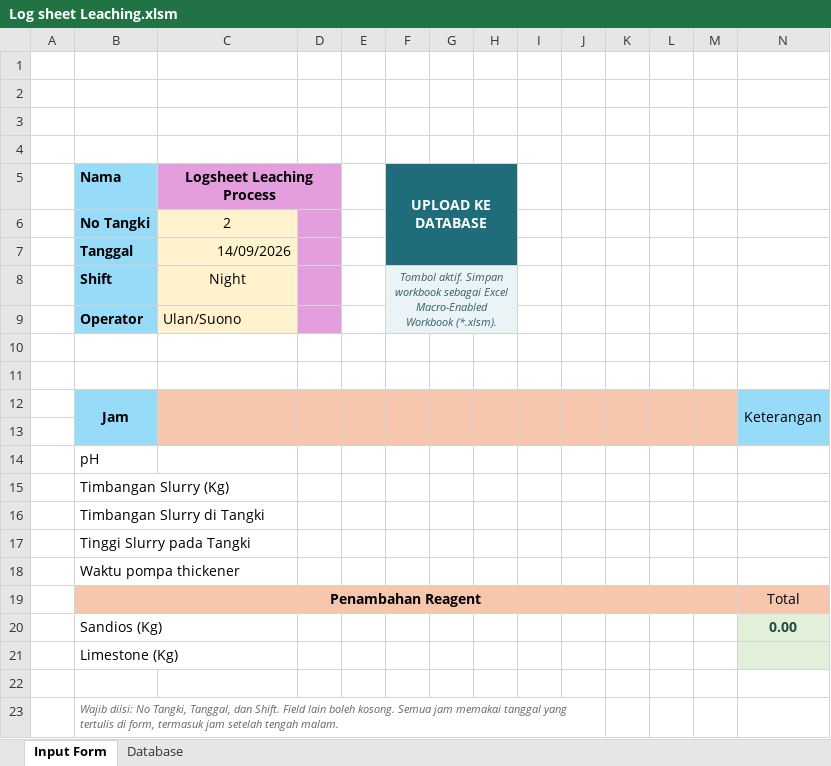
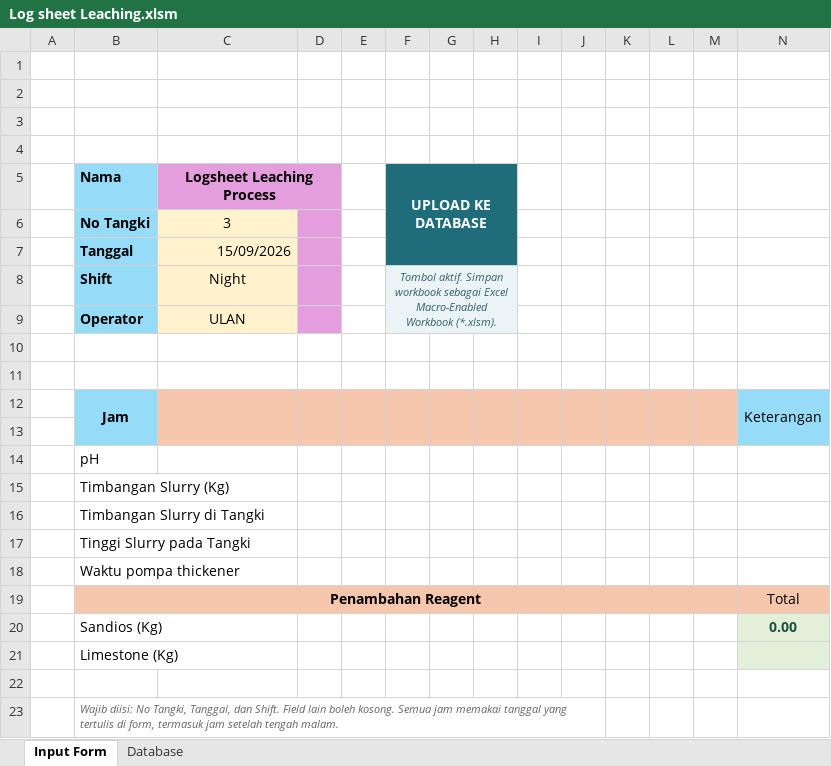
Before and after one commit to zekkelar/metal, an Excel workbook: PRODUKSI/LOGSHEET_RESULT_PRODUCTION/Log sheet Leaching.xlsm, sheet Input Form, drawn as a sheet; values as stored, in another font and other column widths than the file's, no borders; charts and pictures not drawn; the diff names each change by its address in the sheet, - before the commit and + after, or states it on an @@ line.

Commit message:
Upload Log sheet Leaching.xlsm via Zeta Client · 562 sel berubah · Database, Input Form

```diff
--- a/PRODUKSI/LOGSHEET_RESULT_PRODUCTION/Log sheet Leaching.xlsm (sheet Input Form)
+++ b/PRODUKSI/LOGSHEET_RESULT_PRODUCTION/Log sheet Leaching.xlsm (sheet Input Form)
-C6 (Logsheet Leaching Process): 2
+C6 (Logsheet Leaching Process): 3
-C7 (Logsheet Leaching Process): 14/09/2026
+C7 (Logsheet Leaching Process): 15/09/2026
-C9 (Logsheet Leaching Process): Ulan/Suono
+C9 (Logsheet Leaching Process): ULAN
-C9 alignment: left
+C9 alignment: center
```
Also changed, not shown: sheet Database, charts or pictures.
